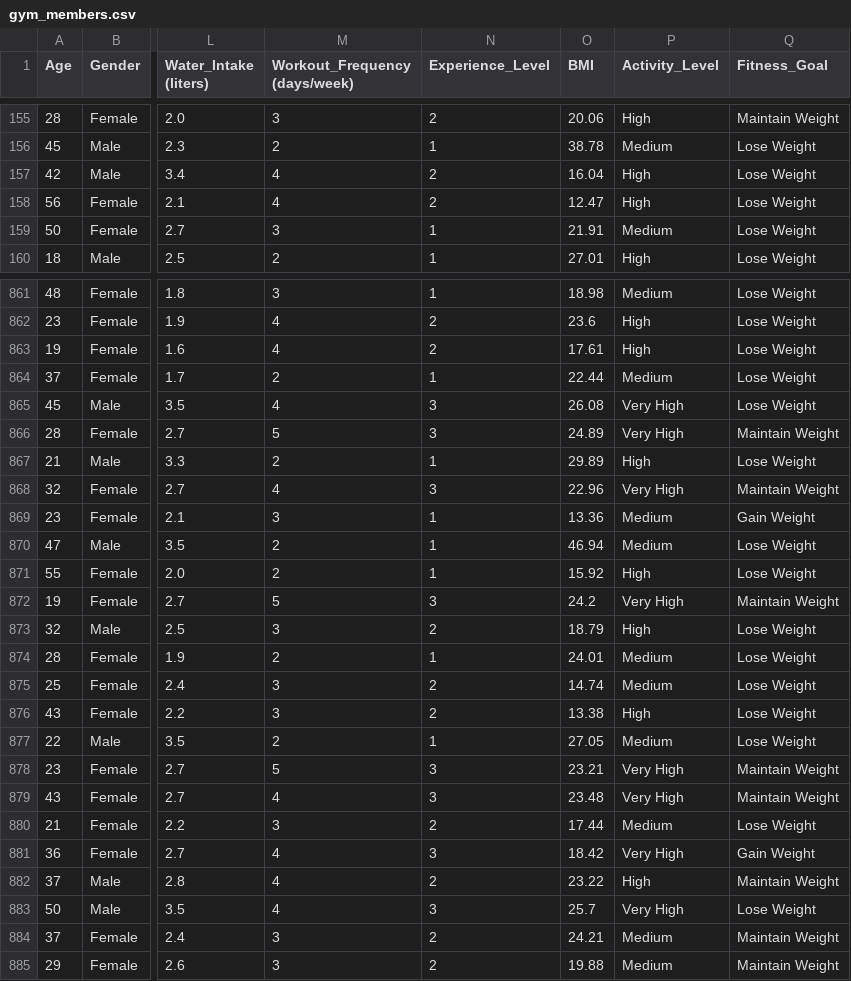
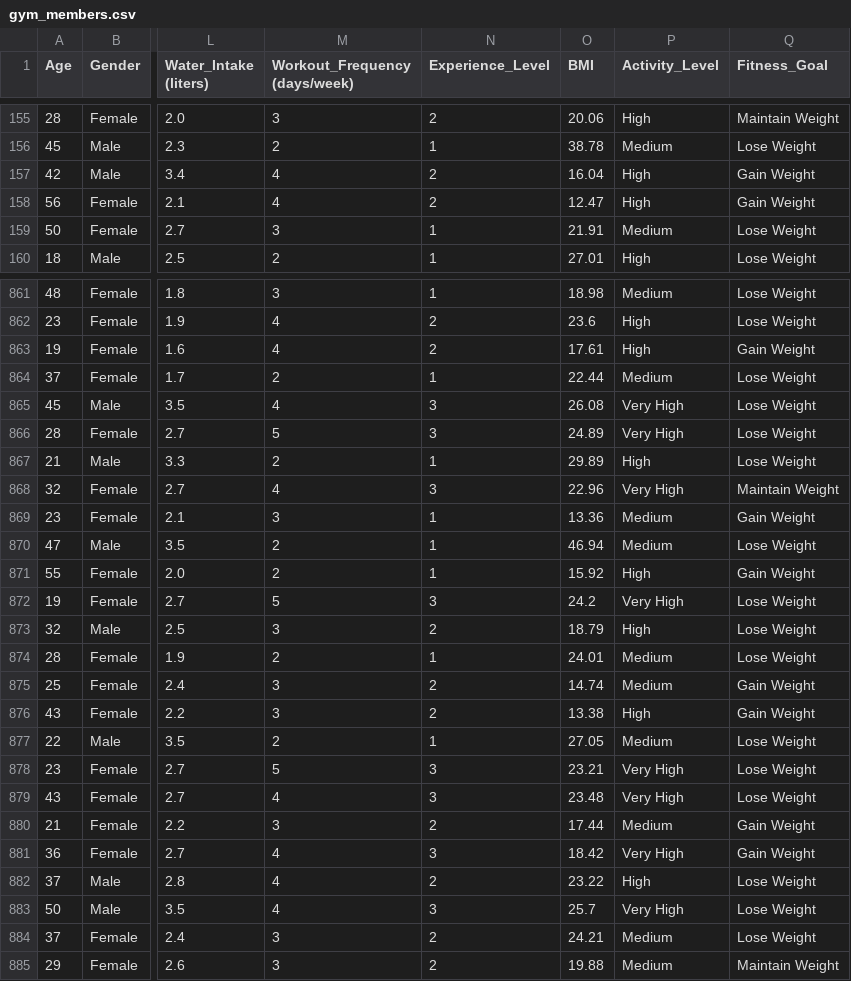
Before and after one commit to Fuad208/NutriFit, a CSV file: data/gym_members.csv, drawn as a sheet; only a part is shown, gaps mark what is left out; the diff covers the shown part only; the diff names each change by its address in the sheet, - before the commit and + after, or states it on an @@ line.

```diff
--- a/data/gym_members.csv
+++ b/data/gym_members.csv
-Q157:Q158 (Fitness_Goal): Lose Weight
+Q157:Q158 (Fitness_Goal): Gain Weight
-Q863 (Fitness_Goal): Lose Weight
+Q863 (Fitness_Goal): Gain Weight
-Q866 (Fitness_Goal): Maintain Weight
+Q866 (Fitness_Goal): Lose Weight
-Q871 (Fitness_Goal): Lose Weight
+Q871 (Fitness_Goal): Gain Weight
-Q872 (Fitness_Goal): Maintain Weight
+Q872 (Fitness_Goal): Lose Weight
-Q875:Q876 (Fitness_Goal): Lose Weight
+Q875:Q876 (Fitness_Goal): Gain Weight
-Q878:Q879 (Fitness_Goal): Maintain Weight
+Q878:Q879 (Fitness_Goal): Lose Weight
-Q880 (Fitness_Goal): Lose Weight
+Q880 (Fitness_Goal): Gain Weight
-Q882 (Fitness_Goal): Maintain Weight
+Q882 (Fitness_Goal): Lose Weight
-Q884 (Fitness_Goal): Maintain Weight
+Q884 (Fitness_Goal): Lose Weight
```
Also changed, not shown: 158 edited cells elsewhere in this file, data/food_nutrition.csv, 38 other files.
